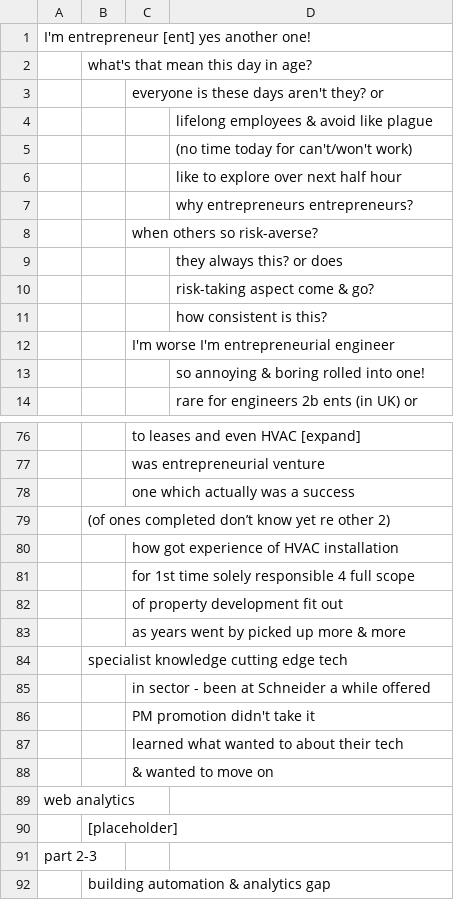
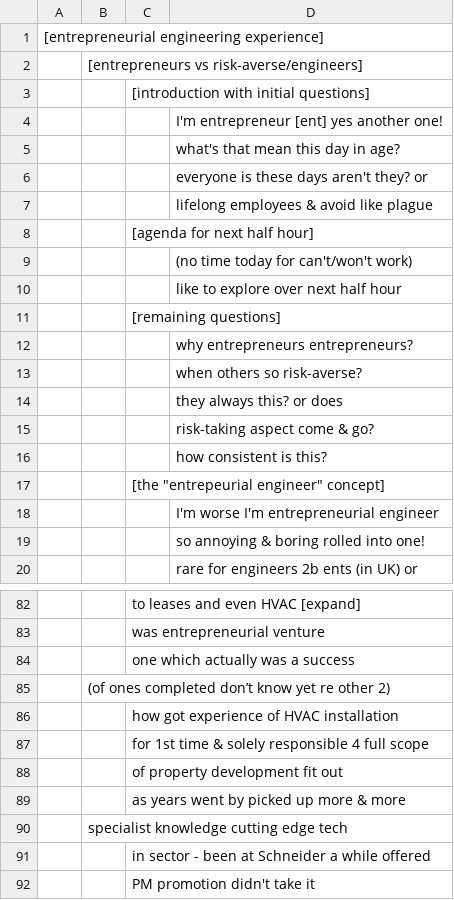
Before and after one commit to birdlab-tech/modular-speaking, a CSV file: ModularSpeaking3.csv, drawn as a sheet; only a part is shown, gaps mark what is left out; the shorter side is filled out with more unchanged rows; removed rows and columns are numbered as before the commit, all else as after; the diff names each change by its address in the sheet, - before the commit and + after, or states it on an @@ line.

```diff
--- a/ModularSpeaking3.csv
+++ b/ModularSpeaking3.csv
-A1: I'm entrepreneur [ent] yes another one!
+A1: [entrepreneurial engineering experience]
-B2: what's that mean this day in age?
+B2: [entrepreneurs vs risk-averse/engineers]
-C3: everyone is these days aren't they? or
+C3: [introduction with initial questions]
+row 4:  |  |  | I'm entrepreneur [ent] yes another one!
+row 5:  |  |  | what's that mean this day in age?
+row 6:  |  |  | everyone is these days aren't they? or
+row 8:  |  | [agenda for next half hour]
+row 11:  |  | [remaining questions]
-row 8:  |  | when others so risk-averse?
+row 13:  |  |  | when others so risk-averse?
-C17: I'm worse I'm entrepreneurial engineer
+C17: [the "entrepeurial engineer" concept]
+row 18:  |  |  | I'm worse I'm entrepreneurial engineer
-C87: for 1st time solely responsible 4 full scope
+C87: for 1st time & solely responsible 4 full scope
```
Also changed, not shown: 4 other files.
